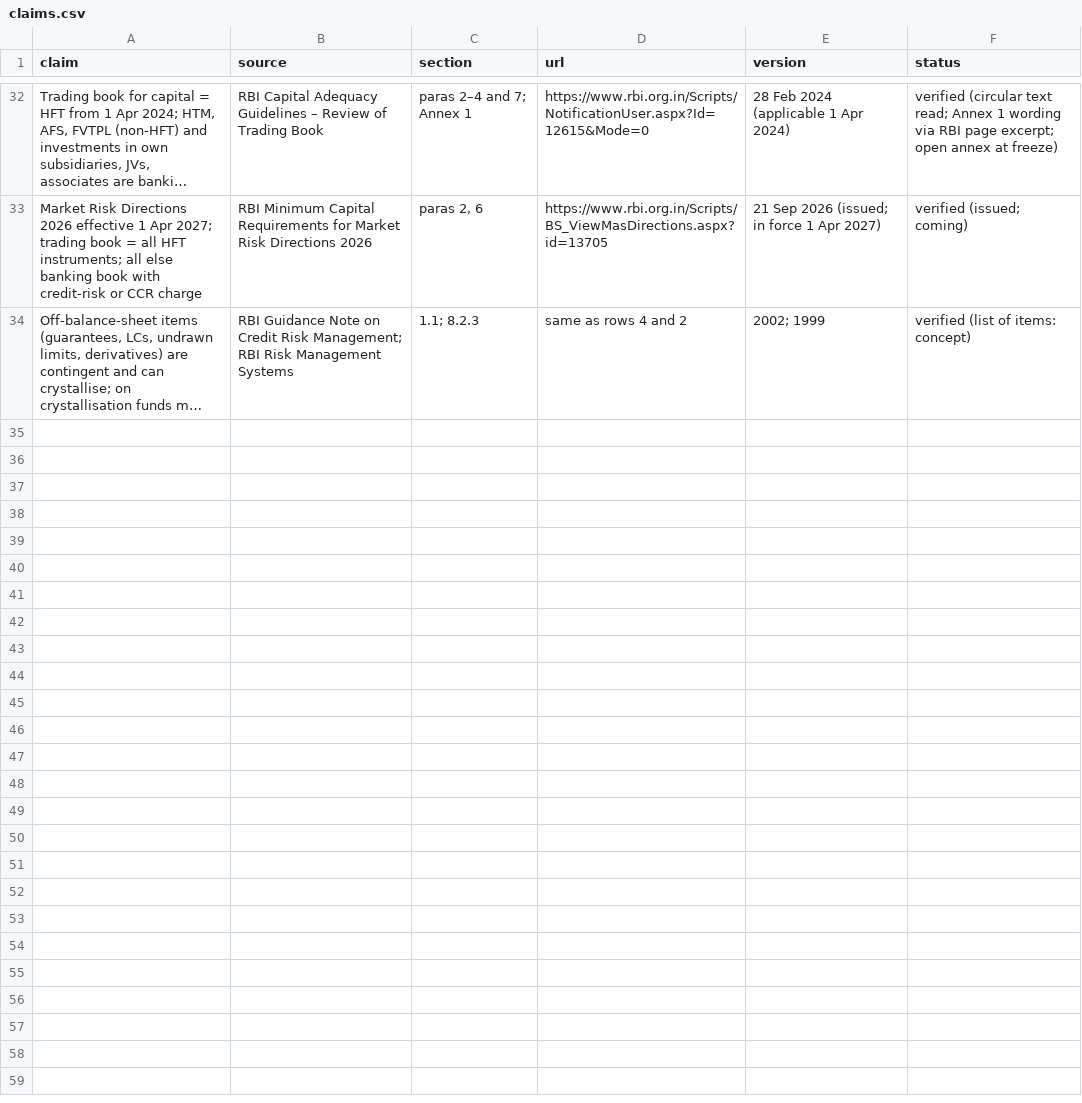
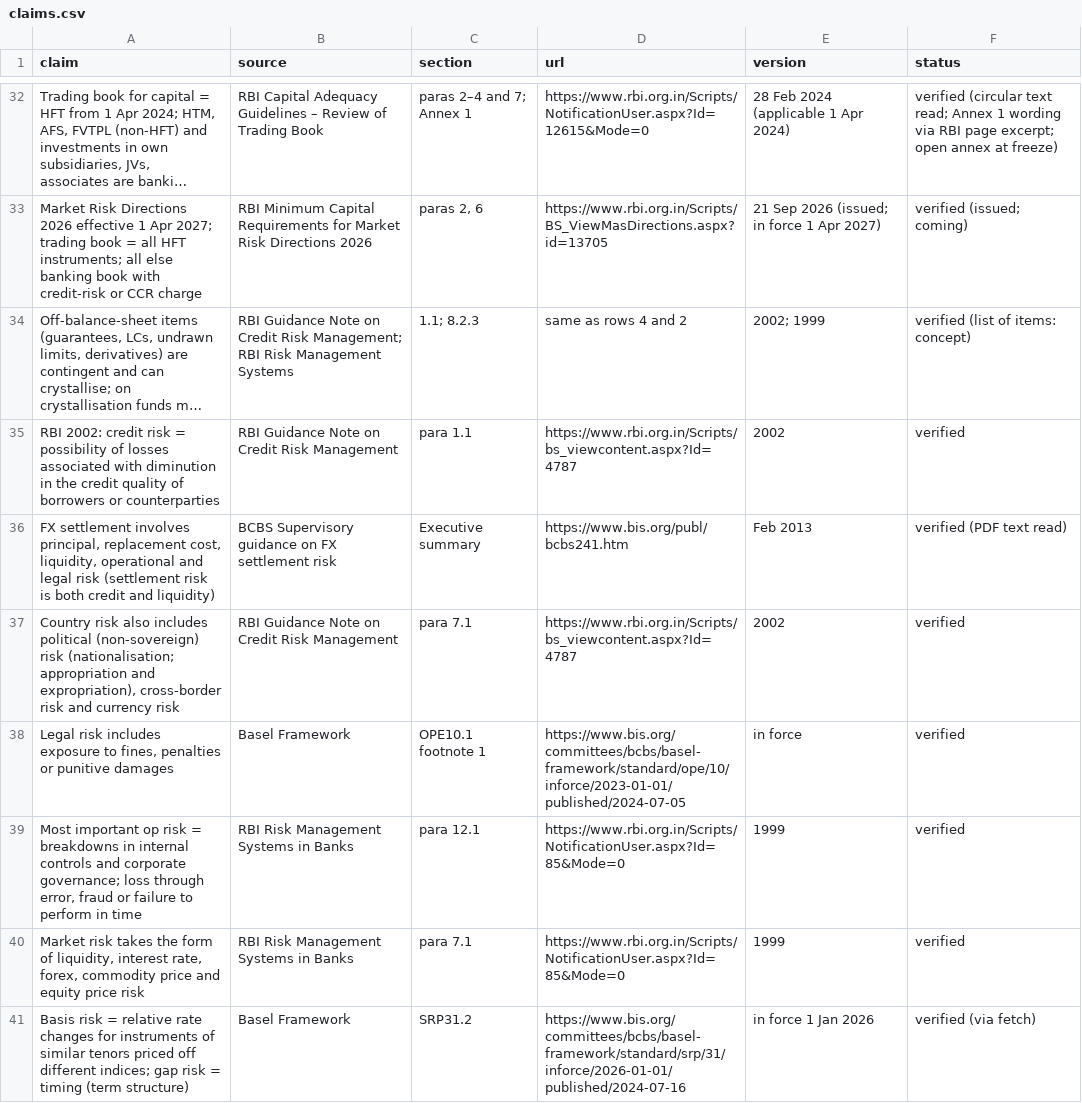
Before and after one commit to mkmk749278/CAIIB, a CSV file: course/bfm/B/B01/claims.csv, drawn as a sheet; only a part is shown, gaps mark what is left out; long unchanged cells end in …; the diff names each change by its address in the sheet, - before the commit and + after, or states it on an @@ line.

```diff
--- a/course/bfm/B/B01/claims.csv
+++ b/course/bfm/B/B01/claims.csv
+row 35: RBI 2002: credit risk = possibility of losses associated with diminution in the credit quality of borrowers or counterparties | RBI Guidance Note on Credit Risk Management | para 1.1 | https://www.rbi.org.in/Scripts/bs_viewcontent.aspx?Id=4787 | 2002 | verified
+row 36: FX settlement involves principal, replacement cost, liquidity, operational and legal risk (settlement risk is both credit and liquidity) | BCBS Supervisory guidance on FX settlement risk | Executive summary | https://www.bis.org/publ/bcbs241.htm | Feb 2013 | verified (PDF text read)
+row 37: Country risk also includes political (non-sovereign) risk (nationalisation; appropriation and expropriation), cross-border risk and currency risk | RBI Guidance Note on Credit Risk Management | para 7.1 | https://www.rbi.org.in/Scripts/bs_viewcontent.aspx?Id=4787 | 2002 | verified
+row 38: Legal risk includes exposure to fines, penalties or punitive damages | Basel Framework | OPE10.1 footnote 1 | https://www.bis.org/committees/bcbs/basel-framework/standard/ope/10/inforce/2023-01-01/published/2024-07-05 | in force | verified
+row 39: Most important op risk = breakdowns in internal controls and corporate governance; loss through error, fraud or failure to perform in time | RBI Risk Management Systems in Banks | para 12.1 | https://www.rbi.org.in/Scripts/NotificationUser.aspx?Id=85&Mode=0 | 1999 | verified
+row 40: Market risk takes the form of liquidity, interest rate, forex, commodity price and equity price risk | RBI Risk Management Systems in Banks | para 7.1 | https://www.rbi.org.in/Scripts/NotificationUser.aspx?Id=85&Mode=0 | 1999 | verified
+row 41: Basis risk = relative rate changes for instruments of similar tenors priced off different indices; gap risk = timing (term structure) | Basel Framework | SRP31.2 | https://www.bis.org/committees/bcbs/basel-framework/standard/srp/31/inforce/2026-01-01/published/2024-07-16 | in force 1 Jan 2026 | verified (via fetch)
```
Also changed, not shown: 22 other files.
